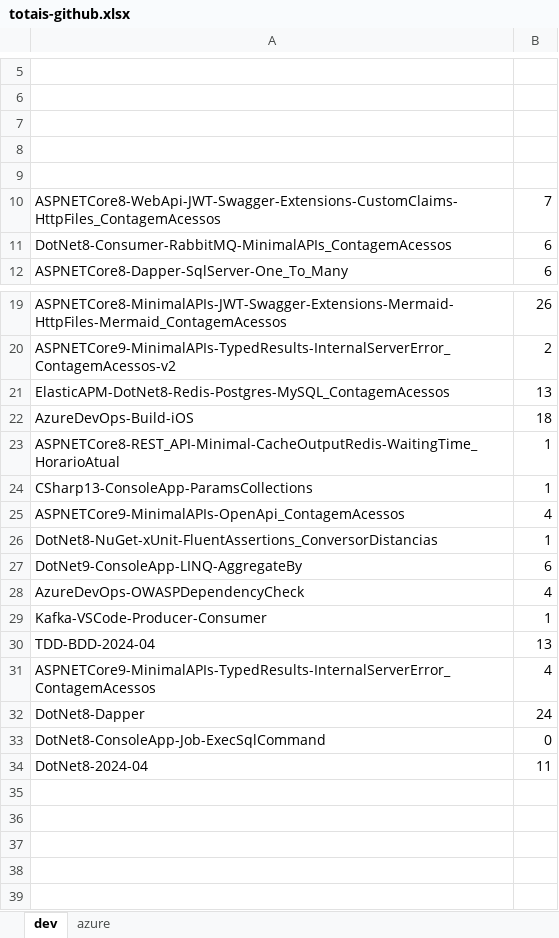
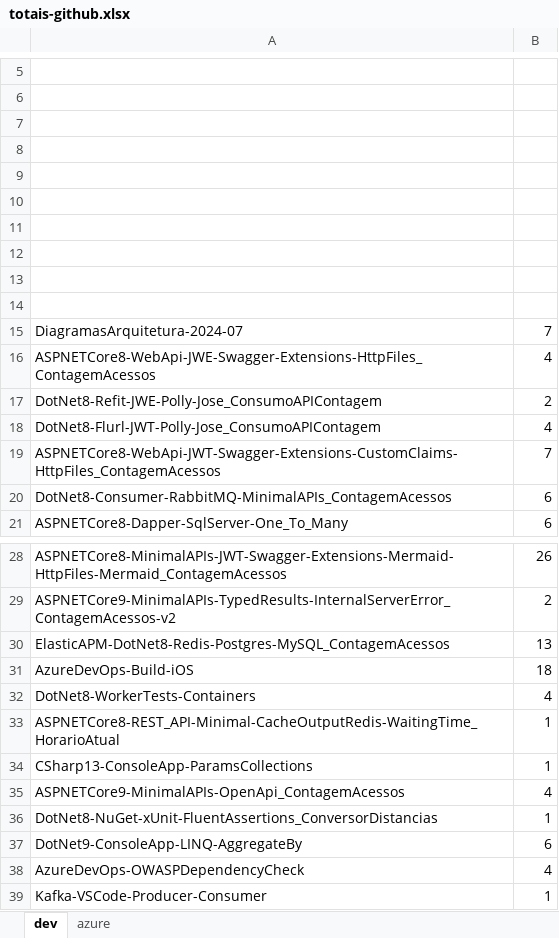
Before and after one commit to renatogroffe/MVP_2024-2025, an Excel workbook: totais-github.xlsx, sheet dev, drawn as a sheet; only a part is shown, gaps mark what is left out; the shorter side is filled out with more unchanged rows; values as stored, in another font and other column widths than the file's, no borders; the diff names each change by its address in the sheet, - before the commit and + after, or states it on an @@ line.

```diff
--- a/totais-github.xlsx (sheet dev)
+++ b/totais-github.xlsx (sheet dev)
+row 10: (empty)
+row 11: (empty)
+row 12: (empty)
+row 13: (empty)
+row 14: (empty)
+row 15: DiagramasArquitetura-2024-07 | 7
+row 16: ASPNETCore8-WebApi-JWE-Swagger-Extensions-HttpFiles_ContagemAcessos | 4
+row 17: DotNet8-Refit-JWE-Polly-Jose_ConsumoAPIContagem | 2
+row 18: DotNet8-Flurl-JWT-Polly-Jose_ConsumoAPIContagem | 4
+row 32: DotNet8-WorkerTests-Containers | 4
```
Also changed, not shown: sheet azure, 1 other file.
